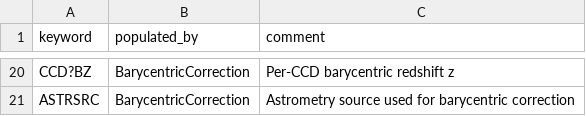
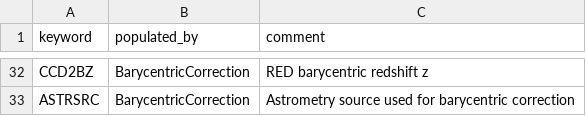
Before and after one commit to Keck-DataReductionPipelines/KPF-Pipeline, a CSV file: kpfpipe/data_models/config/L2-headers.csv, drawn as a sheet; only a part is shown, gaps mark what is left out; addresses are those after the commit; the diff covers the shown part only; the diff names each change by its address in the sheet, - before the commit and + after, or states it on an @@ line.

```diff
--- a/kpfpipe/data_models/config/L2-headers.csv
+++ b/kpfpipe/data_models/config/L2-headers.csv
-A32 (keyword): CCD?BZ
+A32 (keyword): CCD2BZ
-C32 (comment): Per-CCD barycentric redshift z
+C32 (comment): RED barycentric redshift z
```
Also changed, not shown: 12 added rows and 20 edited cells elsewhere in this file, kpfpipe/data_models/config/L1-headers.csv, kpfpipe/data_models/config/L4-headers.csv, 3 other files.
